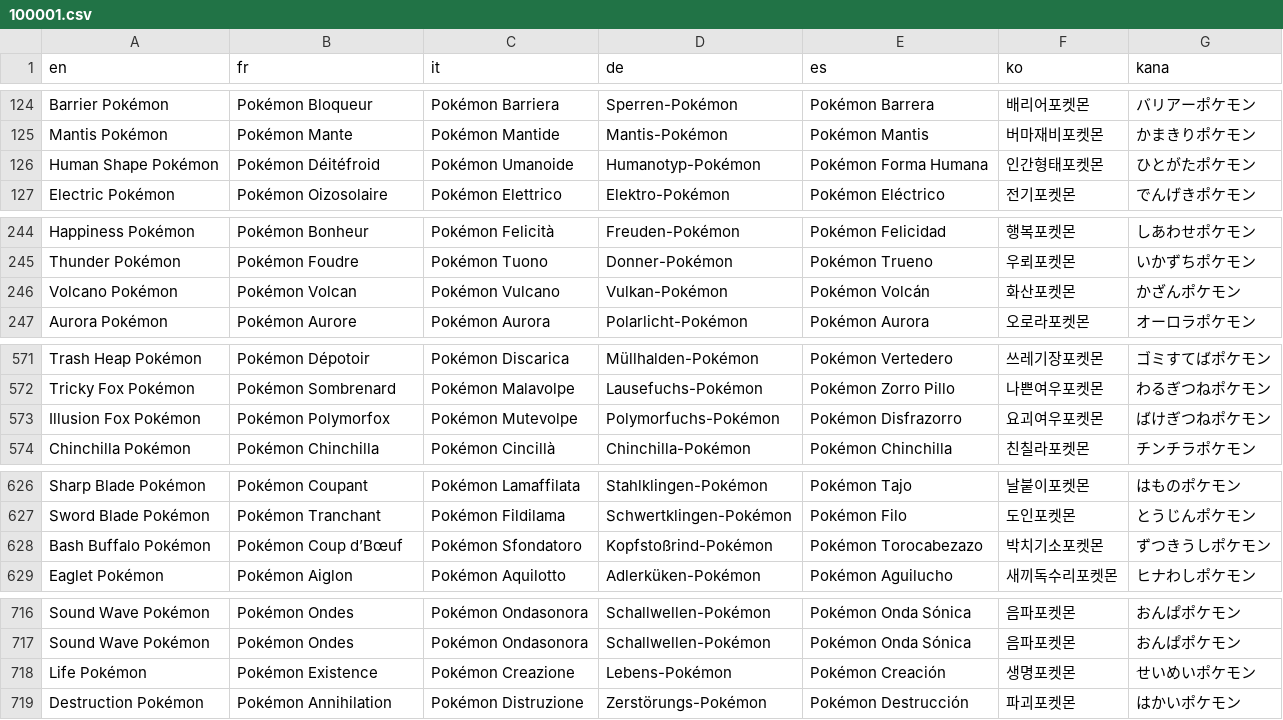
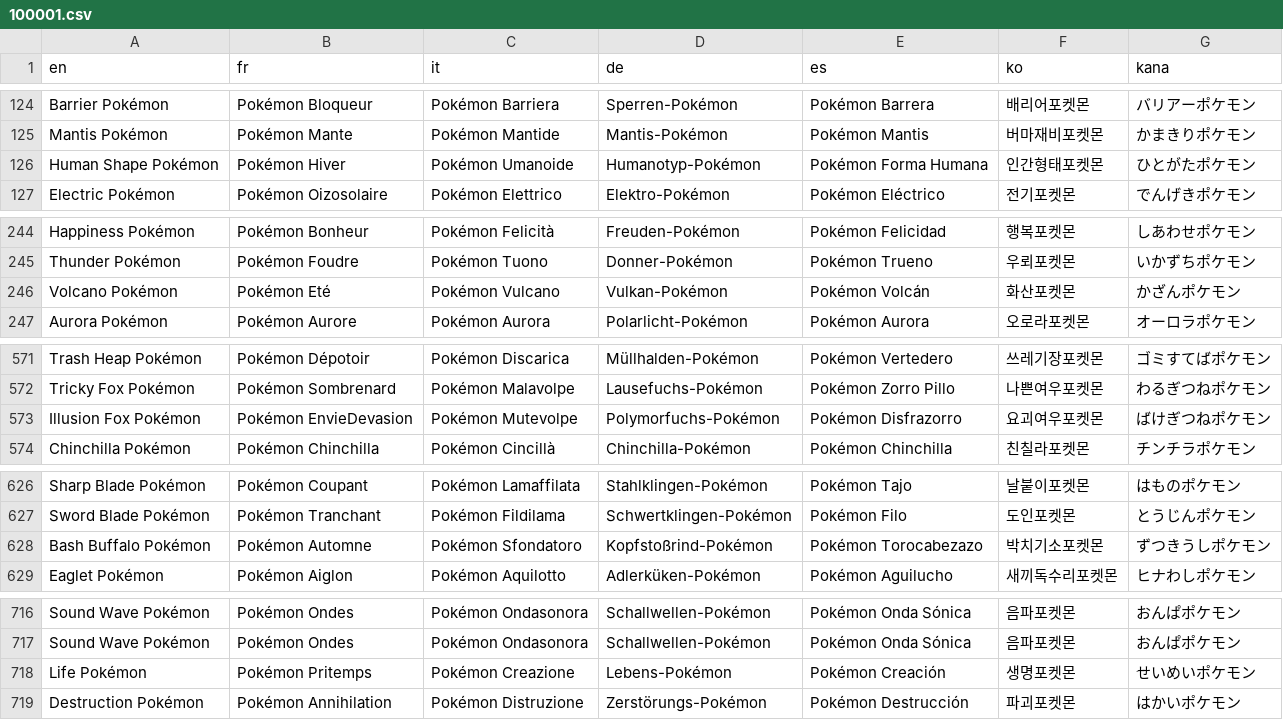
Before and after one commit to fuyutaaProjects/POKEMON-IMPOTIA, a CSV file: IMPOTIA RMXP/Data/Text/Dialogs/100001.csv, drawn as a sheet; only a part is shown, gaps mark what is left out.

```diff
--- a/IMPOTIA RMXP/Data/Text/Dialogs/100001.csv
+++ b/IMPOTIA RMXP/Data/Text/Dialogs/100001.csv
@@ -125,3 +125,3 @@ Barrier Pokémon,Pokémon Bloqueur,Pokémon Barriera,Sperren-Pokémon,Pokémon B
 Mantis Pokémon,Pokémon Mante,Pokémon Mantide,Mantis-Pokémon,Pokémon Mantis,버마재비포켓몬,かまきりポケモン
-Human Shape Pokémon,Pokémon Déitéfroid,Pokémon Umanoide,Humanotyp-Pokémon,Pokémon Forma Humana,인간형태포켓몬,ひとがたポケモン
+Human Shape Pokémon,Pokémon Hiver,Pokémon Umanoide,Humanotyp-Pokémon,Pokémon Forma Humana,인간형태포켓몬,ひとがたポケモン
 Electric Pokémon,Pokémon Oizosolaire,Pokémon Elettrico,Elektro-Pokémon,Pokémon Eléctrico,전기포켓몬,でんげきポケモン
@@ -245,3 +245,3 @@ Happiness Pokémon,Pokémon Bonheur,Pokémon Felicità,Freuden-Pokémon,Pokémon
 Thunder Pokémon,Pokémon Foudre,Pokémon Tuono,Donner-Pokémon,Pokémon Trueno,우뢰포켓몬,いかずちポケモン
-Volcano Pokémon,Pokémon Volcan,Pokémon Vulcano,Vulkan-Pokémon,Pokémon Volcán,화산포켓몬,かざんポケモン
+Volcano Pokémon,Pokémon Eté,Pokémon Vulcano,Vulkan-Pokémon,Pokémon Volcán,화산포켓몬,かざんポケモン
 Aurora Pokémon,Pokémon Aurore,Pokémon Aurora,Polarlicht-Pokémon,Pokémon Aurora,오로라포켓몬,オーロラポケモン
@@ -572,3 +572,3 @@ Trash Heap Pokémon,Pokémon Dépotoir,Pokémon Discarica,Müllhalden-Pokémon,P
 Tricky Fox Pokémon,Pokémon Sombrenard,Pokémon Malavolpe,Lausefuchs-Pokémon,Pokémon Zorro Pillo,나쁜여우포켓몬,わるぎつねポケモン
-Illusion Fox Pokémon,Pokémon Polymorfox,Pokémon Mutevolpe,Polymorfuchs-Pokémon,Pokémon Disfrazorro,요괴여우포켓몬,ばけぎつねポケモン
+Illusion Fox Pokémon,Pokémon EnvieDevasion,Pokémon Mutevolpe,Polymorfuchs-Pokémon,Pokémon Disfrazorro,요괴여우포켓몬,ばけぎつねポケモン
 Chinchilla Pokémon,Pokémon Chinchilla,Pokémon Cincillà,Chinchilla-Pokémon,Pokémon Chinchilla,친칠라포켓몬,チンチラポケモン
@@ -627,3 +627,3 @@ Sharp Blade Pokémon,Pokémon Coupant,Pokémon Lamaffilata,Stahlklingen-Pokémon
 Sword Blade Pokémon,Pokémon Tranchant,Pokémon Fildilama,Schwertklingen-Pokémon,Pokémon Filo,도인포켓몬,とうじんポケモン
-Bash Buffalo Pokémon,Pokémon Coup d’Bœuf,Pokémon Sfondatoro,Kopfstoßrind-Pokémon,Pokémon Torocabezazo,박치기소포켓몬,ずつきうしポケモン
+Bash Buffalo Pokémon,Pokémon Automne,Pokémon Sfondatoro,Kopfstoßrind-Pokémon,Pokémon Torocabezazo,박치기소포켓몬,ずつきうしポケモン
 Eaglet Pokémon,Pokémon Aiglon,Pokémon Aquilotto,Adlerküken-Pokémon,Pokémon Aguilucho,새끼독수리포켓몬,ヒナわしポケモン
@@ -717,3 +717,3 @@ Sound Wave Pokémon,Pokémon Ondes,Pokémon Ondasonora,Schallwellen-Pokémon,Pok
 Sound Wave Pokémon,Pokémon Ondes,Pokémon Ondasonora,Schallwellen-Pokémon,Pokémon Onda Sónica,음파포켓몬,おんぱポケモン
-Life Pokémon,Pokémon Existence,Pokémon Creazione,Lebens-Pokémon,Pokémon Creación,생명포켓몬,せいめいポケモン
+Life Pokémon,Pokémon Pritemps,Pokémon Creazione,Lebens-Pokémon,Pokémon Creación,생명포켓몬,せいめいポケモン
 Destruction Pokémon,Pokémon Annihilation,Pokémon Distruzione,Zerstörungs-Pokémon,Pokémon Destrucción,파괴포켓몬,はかいポケモン
```
Also changed, not shown: 6 other files.
